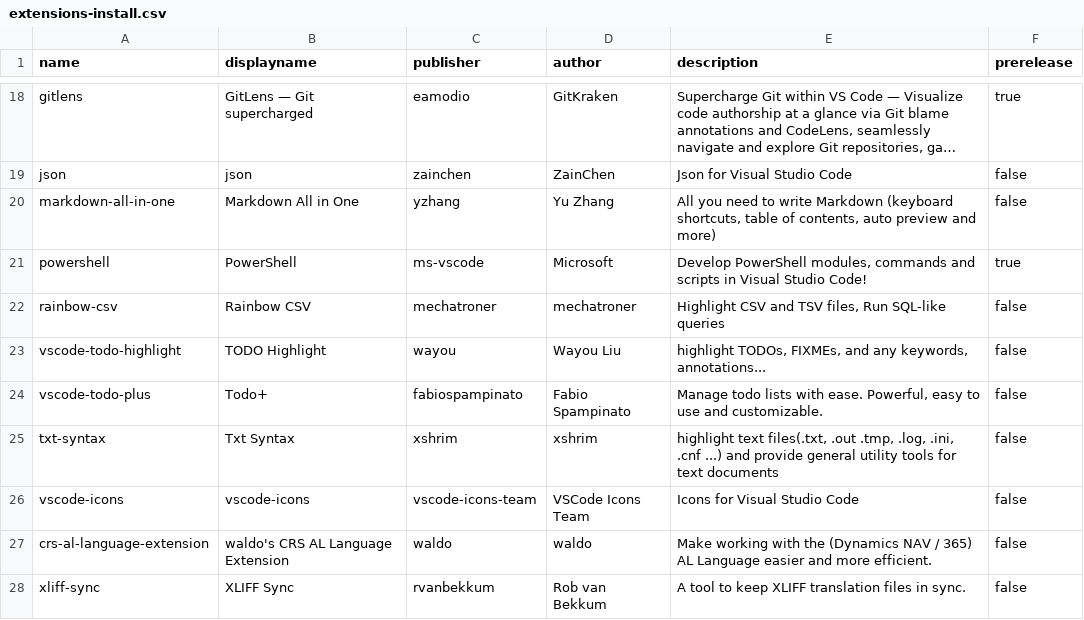
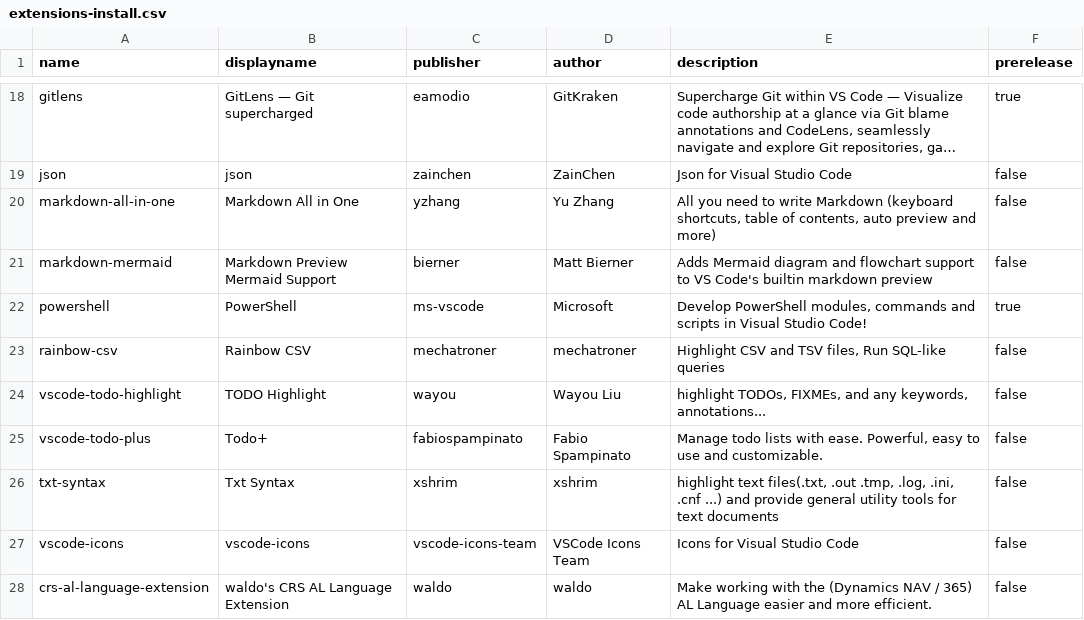
Before and after one commit to Florian-Noever/VSC-Settings-Setup, a CSV file: VSC-Settings-Setup/Resources/extensions-install.csv, drawn as a sheet; only a part is shown, gaps mark what is left out; the shorter side is filled out with more unchanged rows; long unchanged cells end in ….

Commit message:
Add Markdown Preview Mermaid Support (bierner.markdown-mermaid) to install list

```diff
--- a/VSC-Settings-Setup/Resources/extensions-install.csv
+++ b/VSC-Settings-Setup/Resources/extensions-install.csv
@@ -20,2 +20,3 @@
 "markdown-all-in-one","Markdown All in One","yzhang","Yu Zhang","All you need to write Markdown (keyboard shortcuts, table of contents, auto preview and more)","false"
+"markdown-mermaid","Markdown Preview Mermaid Support","bierner","Matt Bierner","Adds Mermaid diagram and flowchart support to VS Code's builtin markdown preview","false"
 "powershell","PowerShell","ms-vscode","Microsoft","Develop PowerShell modules, commands and scripts in Visual Studio Code!","true"
```
